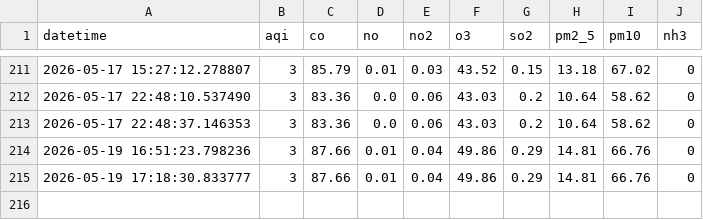
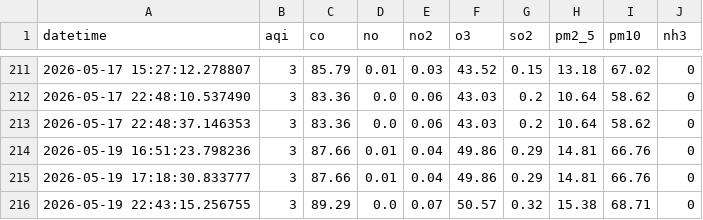
Before and after one commit to hibasiddiqui117/AQI_PROJECT, a CSV file: data/aqi_data.csv, drawn as a sheet; only a part is shown, gaps mark what is left out.

Commit message:
data added

```diff
--- a/data/aqi_data.csv
+++ b/data/aqi_data.csv
@@ -215 +215,2 @@ datetime,aqi,co,no,no2,o3,so2,pm2_5,pm10,nh3
 2026-05-19 17:18:30.833777,3,87.66,0.01,0.04,49.86,0.29,14.81,66.76,0
+2026-05-19 22:43:15.256755,3,89.29,0.0,0.07,50.57,0.32,15.38,68.71,0
```
Also changed, not shown: 5 other files.
